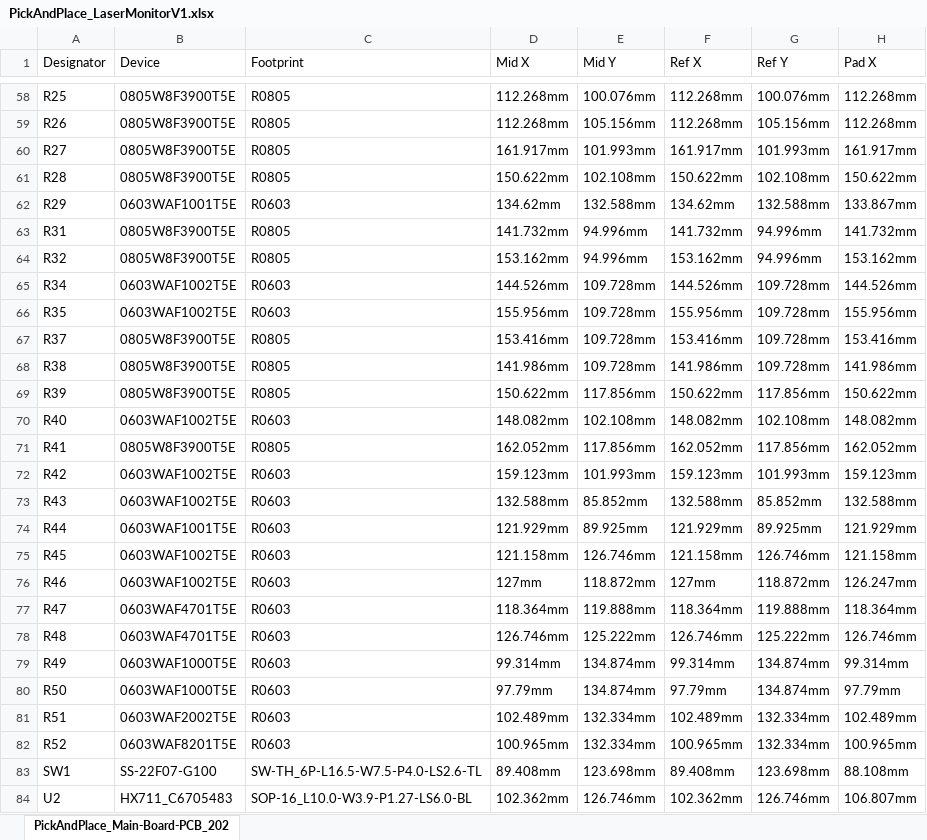
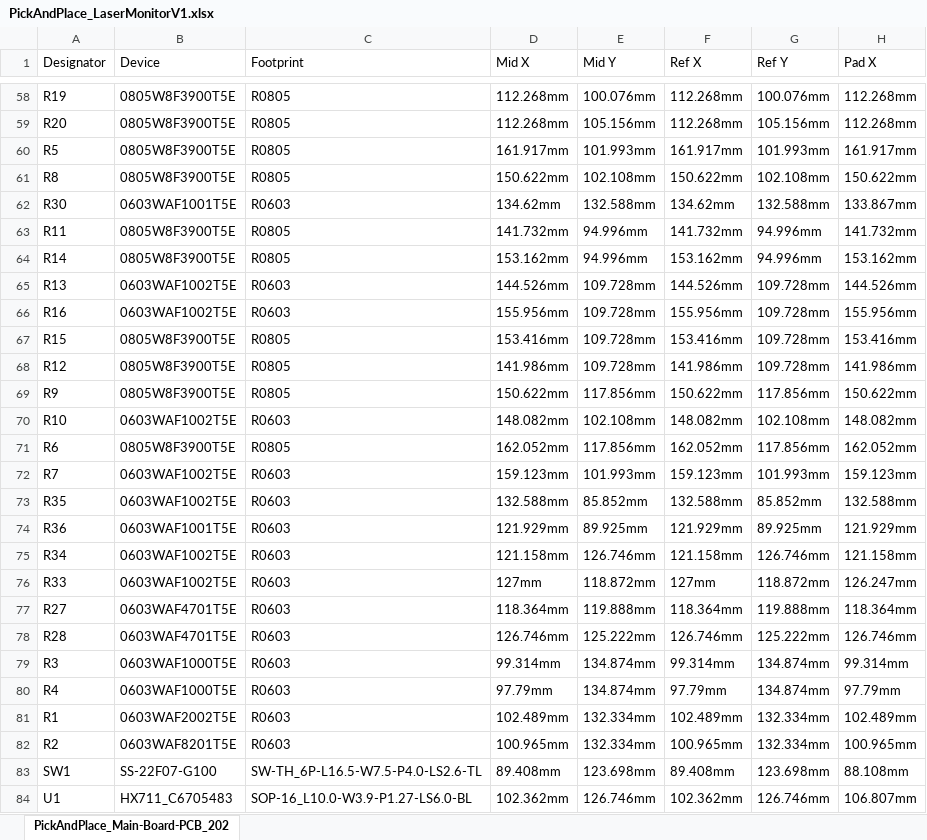
Before and after one commit to rit-construct-makerspace/laser-monitor, an Excel workbook: Electronics/PickAndPlace_LaserMonitorV1.xlsx, sheet PickAndPlace_Main-Board-PCB_202, drawn as a sheet; only a part is shown, gaps mark what is left out; values as stored, in another font and other column widths than the file's, no borders; the diff covers the shown part only; the diff names each change by its address in the sheet, - before the commit and + after, or states it on an @@ line.

```diff
--- a/Electronics/PickAndPlace_LaserMonitorV1.xlsx (sheet PickAndPlace_Main-Board-PCB_202)
+++ b/Electronics/PickAndPlace_LaserMonitorV1.xlsx (sheet PickAndPlace_Main-Board-PCB_202)
-A58 (Designator): R25
+A58 (Designator): R19
-A59 (Designator): R26
+A59 (Designator): R20
-A60 (Designator): R27
+A60 (Designator): R5
-A61 (Designator): R28
+A61 (Designator): R8
-A62 (Designator): R29
+A62 (Designator): R30
-A63 (Designator): R31
+A63 (Designator): R11
-A64 (Designator): R32
+A64 (Designator): R14
-A65 (Designator): R34
+A65 (Designator): R13
-A66 (Designator): R35
+A66 (Designator): R16
-A67 (Designator): R37
+A67 (Designator): R15
-A68 (Designator): R38
+A68 (Designator): R12
-A69 (Designator): R39
+A69 (Designator): R9
-A70 (Designator): R40
+A70 (Designator): R10
-A71 (Designator): R41
+A71 (Designator): R6
-A72 (Designator): R42
+A72 (Designator): R7
-A73 (Designator): R43
+A73 (Designator): R35
-A74 (Designator): R44
+A74 (Designator): R36
-A75 (Designator): R45
+A75 (Designator): R34
-A76 (Designator): R46
+A76 (Designator): R33
-A77 (Designator): R47
+A77 (Designator): R27
-A78 (Designator): R48
+A78 (Designator): R28
-A79 (Designator): R49
+A79 (Designator): R3
-A80 (Designator): R50
+A80 (Designator): R4
-A81 (Designator): R51
+A81 (Designator): R1
-A82 (Designator): R52
+A82 (Designator): R2
-A84 (Designator): U2
+A84 (Designator): U1
```
Also changed, not shown: 1 added row, 1 removed row and 84 edited cells elsewhere in this sheet, Electronics/BOM_LaserMonitorV1.xlsx, 2 other files.
